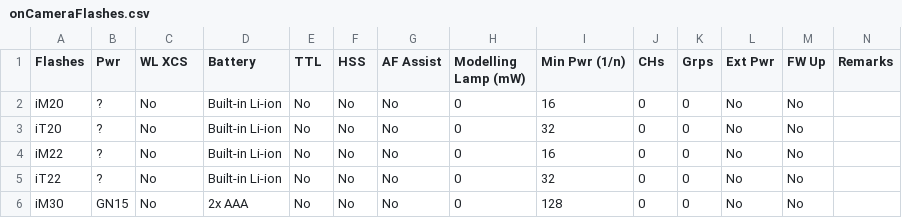
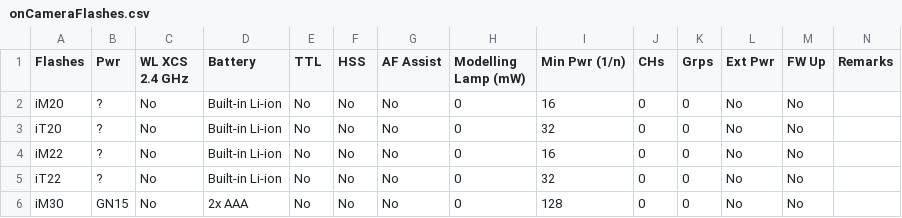
Before and after one commit to jerrywoo96/Camera, a CSV file: Godox/onCameraFlashes.csv, drawn as a sheet; only a part is shown.

Commit message:
Update WL XCS column to WL XCS 2.4 GHz

```diff
--- a/Godox/onCameraFlashes.csv
+++ b/Godox/onCameraFlashes.csv
@@ -1,2 +1,2 @@
-"Flashes","Pwr","WL XCS","Battery","TTL","HSS","AF Assist","Modelling Lamp (mW)","Min Pwr (1/n)","CHs","Grps","Ext Pwr","FW Up","Remarks"
+"Flashes","Pwr","WL XCS 2.4 GHz","Battery","TTL","HSS","AF Assist","Modelling Lamp (mW)","Min Pwr (1/n)","CHs","Grps","Ext Pwr","FW Up","Remarks"
 "iM20","?","No","Built-in Li-ion","No","No","No","0","16","0","0","No","No",""
```
